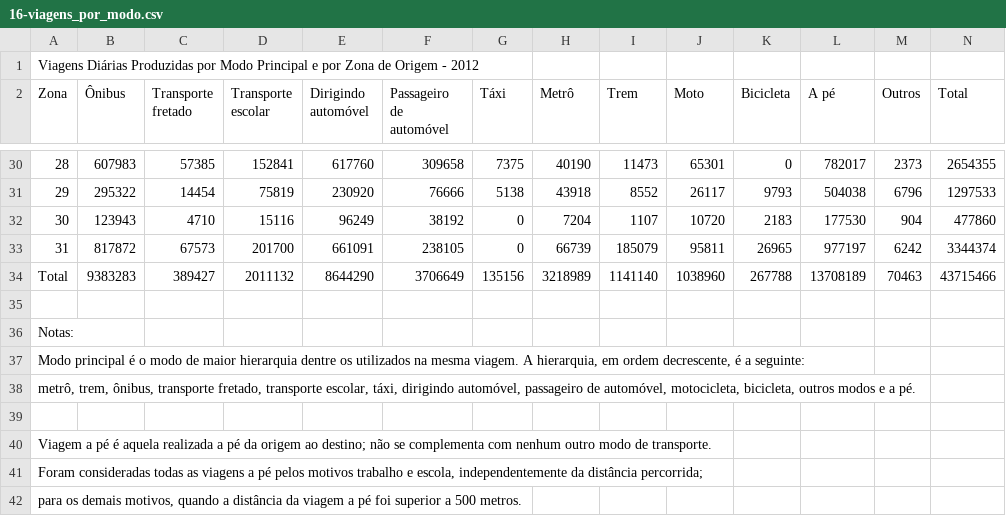
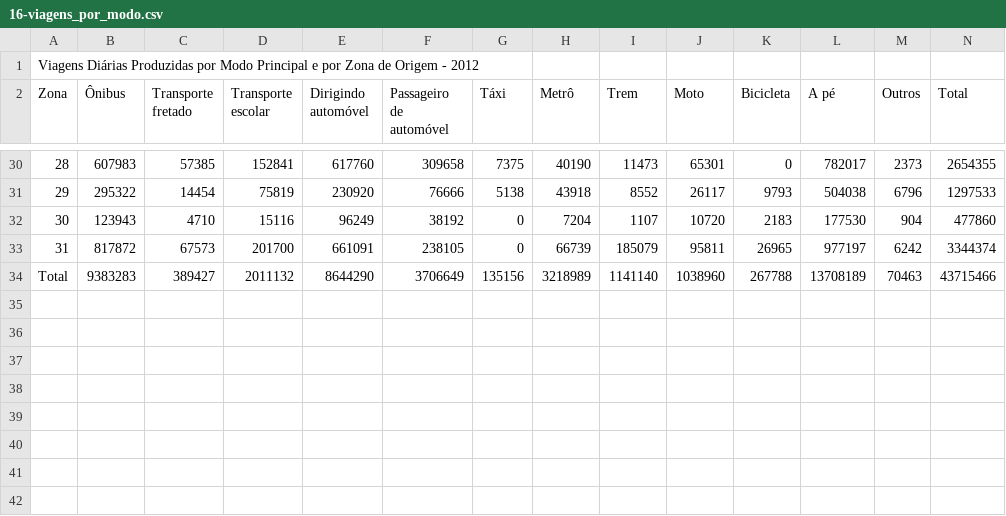
Before and after one commit to lucas-tulio/sp-api, a CSV file: unparsed-data/16-viagens_por_modo.csv, drawn as a sheet; only a part is shown, gaps mark what is left out.

```diff
--- a/unparsed-data/16-viagens_por_modo.csv
+++ b/unparsed-data/16-viagens_por_modo.csv
@@ -34,9 +34 @@ Zona;Ônibus;Transporte fretado;Transporte escolar;Dirigindo automóvel;Passagei
 Total;9383283;389427;2011132;8644290;3706649;135156;3218989;1141140;1038960;267788;13708189;70463;43715466
-;;;;;;;;;;;;;
-Notas:;;;;;;;;;;;;;
-Modo principal é o modo de maior hierarquia dentre os utilizados na mesma viagem. A hierarquia, em ordem decrescente, é a seguinte:  ;;;;;;;;;;;;;
-metrô, trem, ônibus, transporte fretado, transporte escolar, táxi, dirigindo automóvel, passageiro de automóvel, motocicleta, bicicleta, outros modos e a pé.;;;;;;;;;;;;;
-;;;;;;;;;;;;;
-"Viagem a pé é aquela realizada a pé da origem ao destino; não se complementa com nenhum outro modo de transporte.  ";;;;;;;;;;;;;
-"Foram consideradas todas as viagens a pé pelos motivos trabalho e escola, independentemente da distância percorrida;";;;;;;;;;;;;;
-para os demais motivos, quando a distância da viagem a pé  foi superior a 500 metros.;;;;;;;;;;;;;
```
Also changed, not shown: unparsed-data/14-empregos_por_tipo_localidade.csv, unparsed-data/17-viagens_por_tipo.csv, 11 other files.
